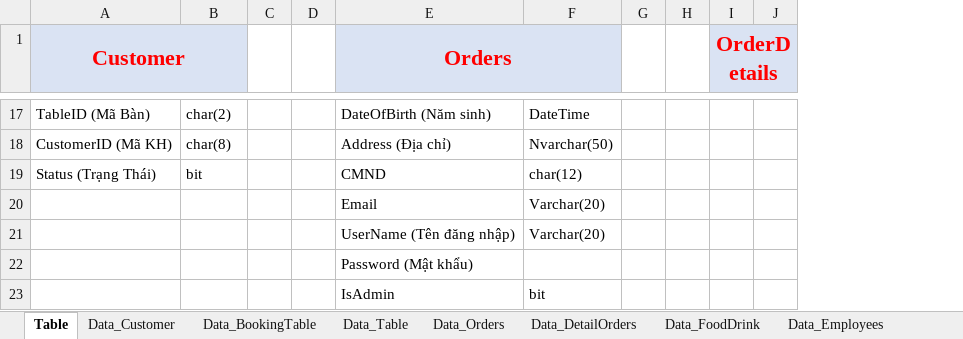
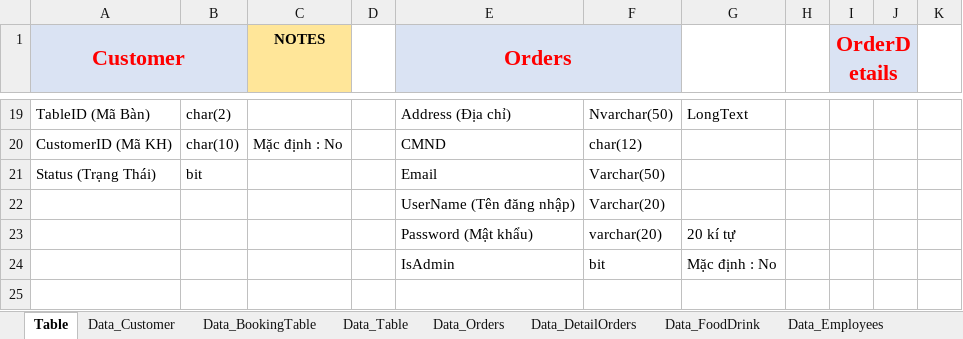
Before and after one commit to phyn3008/Project_ASP, an Excel workbook: Informations.xlsx, sheet Table, drawn as a sheet; only a part is shown, gaps mark what is left out; values as stored, in another font and other column widths than the file's, no borders; removed rows and columns are numbered as before the commit, all else as after; the diff covers the shown part only; the diff names each change by its address in the sheet, - before the commit and + after, or states it on an @@ line.

```diff
--- a/Informations.xlsx (sheet Table)
+++ b/Informations.xlsx (sheet Table)
-column C, empty
+column C (NOTES), row 20: Mặc định : No
-column G, empty
+column G, rows 19-24: LongText |  |  |  | 20 kí tự | Mặc định : No
+column K, empty
-E19 (Orders): DateOfBirth (Năm sinh)
+E19 (Orders): Address (Địa chỉ)
-F19: DateTime
+F19: Nvarchar(50)
-B20: char(8)
+B20: char(10)
-E20 (Orders): Address (Địa chỉ)
+E20 (Orders): CMND
-F20: Nvarchar(50)
+F20: char(12)
-E21 (Orders): CMND
+E21 (Orders): Email
-F21: char(12)
+F21: Varchar(50)
-row 20:  |  |  |  | Email | Varchar(20)
-F23: (empty)
+F23: varchar(20)
```
Also changed, not shown: 2 added rows and 24 edited cells elsewhere in this sheet, sheet Data_DetailOrders, 1 other file.
